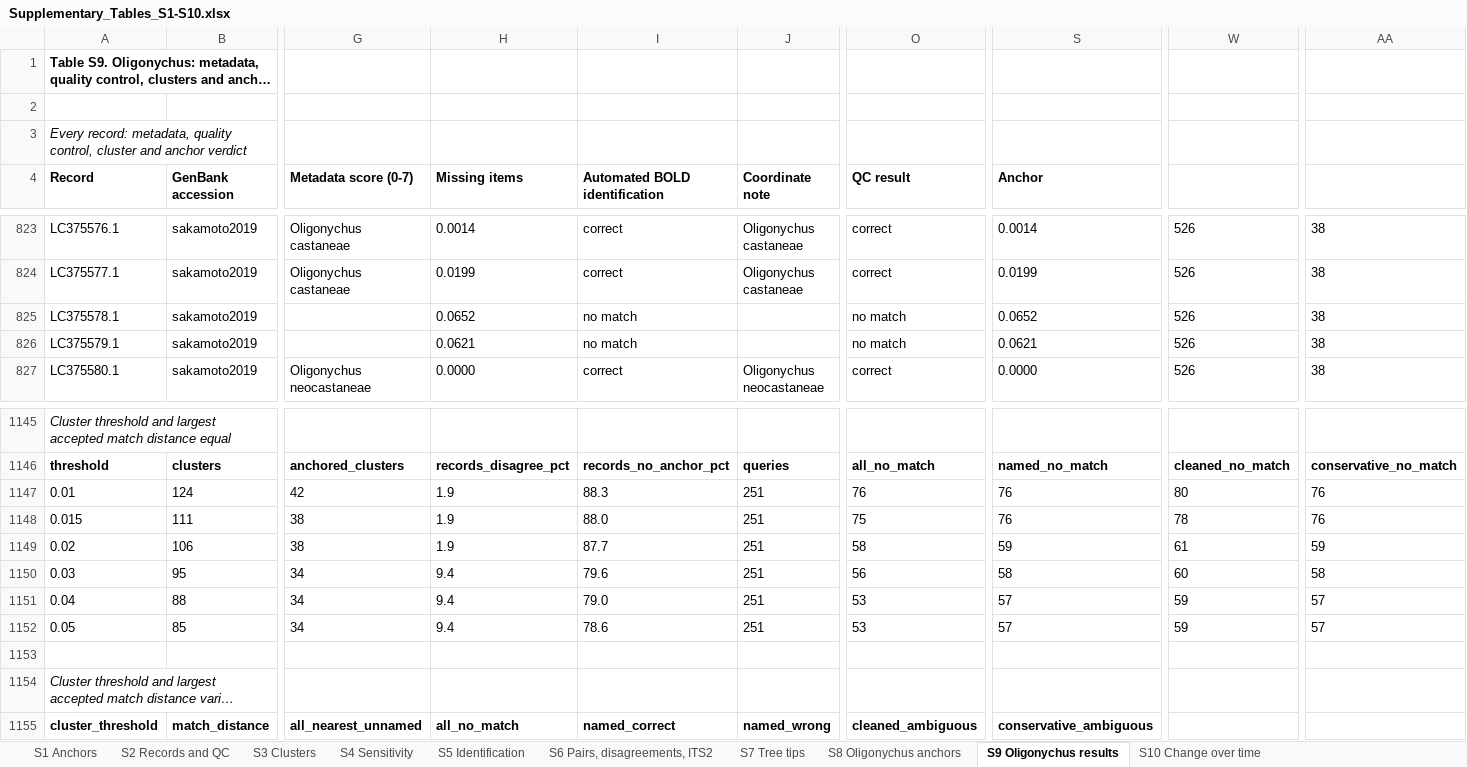
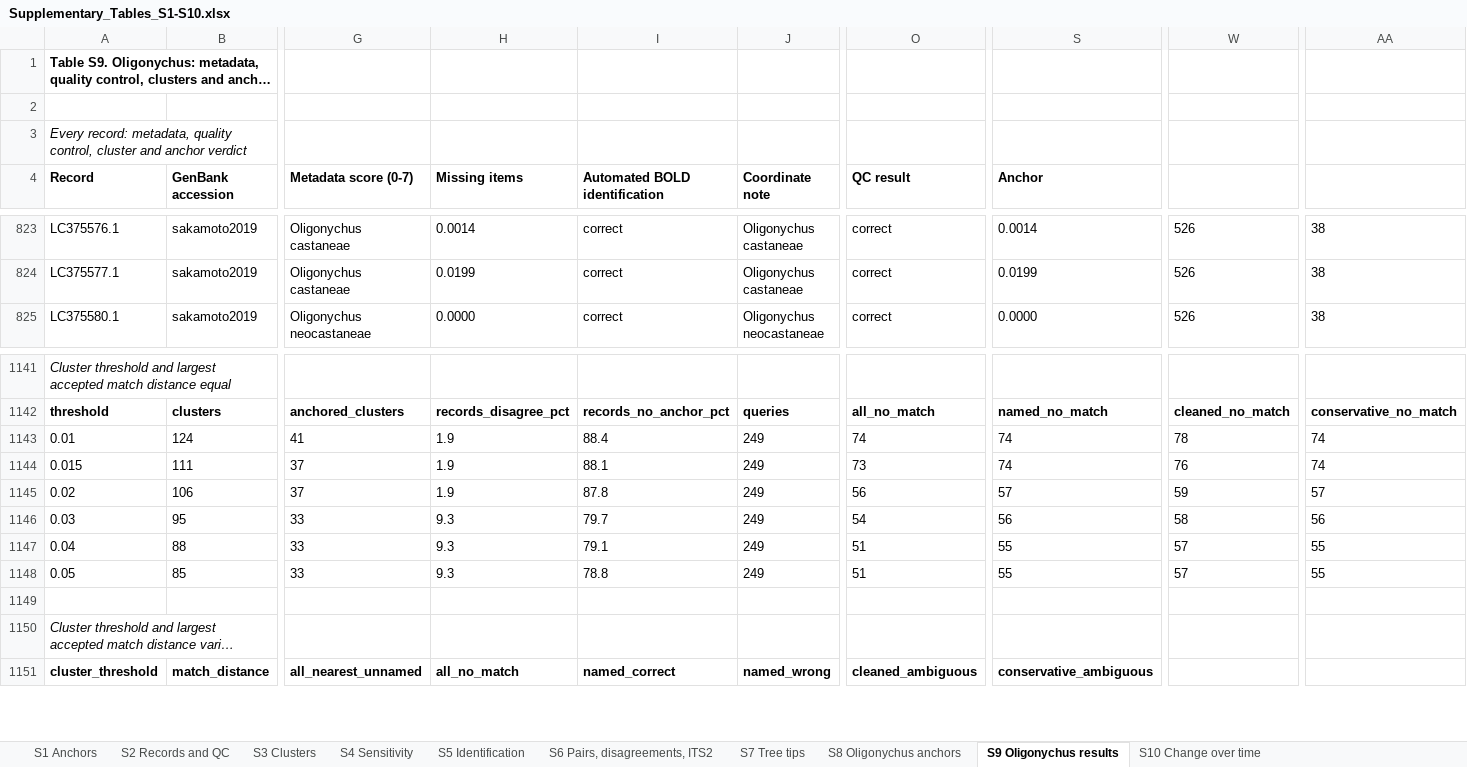
Before and after one commit to vkcvaibhav-eng/tetranychus-coi, an Excel workbook: results/supplementary/Supplementary_Tables_S1-S10.xlsx, sheet S9 Oligonychus results, drawn as a sheet; only a part is shown, gaps mark what is left out; long unchanged cells end in …; values as stored, in another font and other column widths than the file's, no borders; removed rows and columns are numbered as before the commit, all else as after; rows hold the shown columns only; the diff covers the shown part only; the diff names each change by its address in the sheet, - before the commit and + after, or states it on an @@ line.

```diff
--- a/results/supplementary/Supplementary_Tables_S1-S10.xlsx (sheet S9 Oligonychus results)
+++ b/results/supplementary/Supplementary_Tables_S1-S10.xlsx (sheet S9 Oligonychus results)
-row 825: LC375578.1 | sakamoto2019 |  | 0.0652 | no match |  | no match | 0.0652 | 526 | 38
-row 826: LC375579.1 | sakamoto2019 |  | 0.0621 | no match |  | no match | 0.0621 | 526 | 38
-G1143 (Metadata score (0-7)): 42
+G1143 (Metadata score (0-7)): 41
-I1143 (Automated BOLD identification): 88.3
+I1143 (Automated BOLD identification): 88.4
-J1143:J1148 (Coordinate note): 251
+J1143:J1148 (Coordinate note): 249
-O1143 (QC result): 76
+O1143 (QC result): 74
-S1143:S1144 (Anchor): 76
+S1143:S1144 (Anchor): 74
-W1143: 80
+W1143: 78
-AA1143:AA1144: 76
+AA1143:AA1144: 74
-G1144:G1145 (Metadata score (0-7)): 38
+G1144:G1145 (Metadata score (0-7)): 37
-I1144 (Automated BOLD identification): 88.0
+I1144 (Automated BOLD identification): 88.1
-O1144 (QC result): 75
+O1144 (QC result): 73
-W1144: 78
+W1144: 76
-I1145 (Automated BOLD identification): 87.7
+I1145 (Automated BOLD identification): 87.8
-O1145 (QC result): 58
+O1145 (QC result): 56
-S1145 (Anchor): 59
+S1145 (Anchor): 57
-W1145: 61
+W1145: 59
-AA1145: 59
+AA1145: 57
-G1146:G1148 (Metadata score (0-7)): 34
+G1146:G1148 (Metadata score (0-7)): 33
-H1146:H1148 (Missing items): 9.4
+H1146:H1148 (Missing items): 9.3
-I1146 (Automated BOLD identification): 79.6
+I1146 (Automated BOLD identification): 79.7
-O1146 (QC result): 56
+O1146 (QC result): 54
-S1146 (Anchor): 58
+S1146 (Anchor): 56
-W1146: 60
+W1146: 58
-AA1146: 58
+AA1146: 56
-I1147 (Automated BOLD identification): 79.0
+I1147 (Automated BOLD identification): 79.1
-O1147:O1148 (QC result): 53
+O1147:O1148 (QC result): 51
-S1147:S1148 (Anchor): 57
+S1147:S1148 (Anchor): 55
-W1147:W1148: 59
+W1147:W1148: 57
-AA1147:AA1148: 57
+AA1147:AA1148: 55
-I1148 (Automated BOLD identification): 78.6
+I1148 (Automated BOLD identification): 78.8
```
Also changed, not shown: 2 removed rows and 206 edited cells elsewhere in this sheet, sheet S8 Oligonychus anchors, sheet S10 Change over time, 30 other files.
